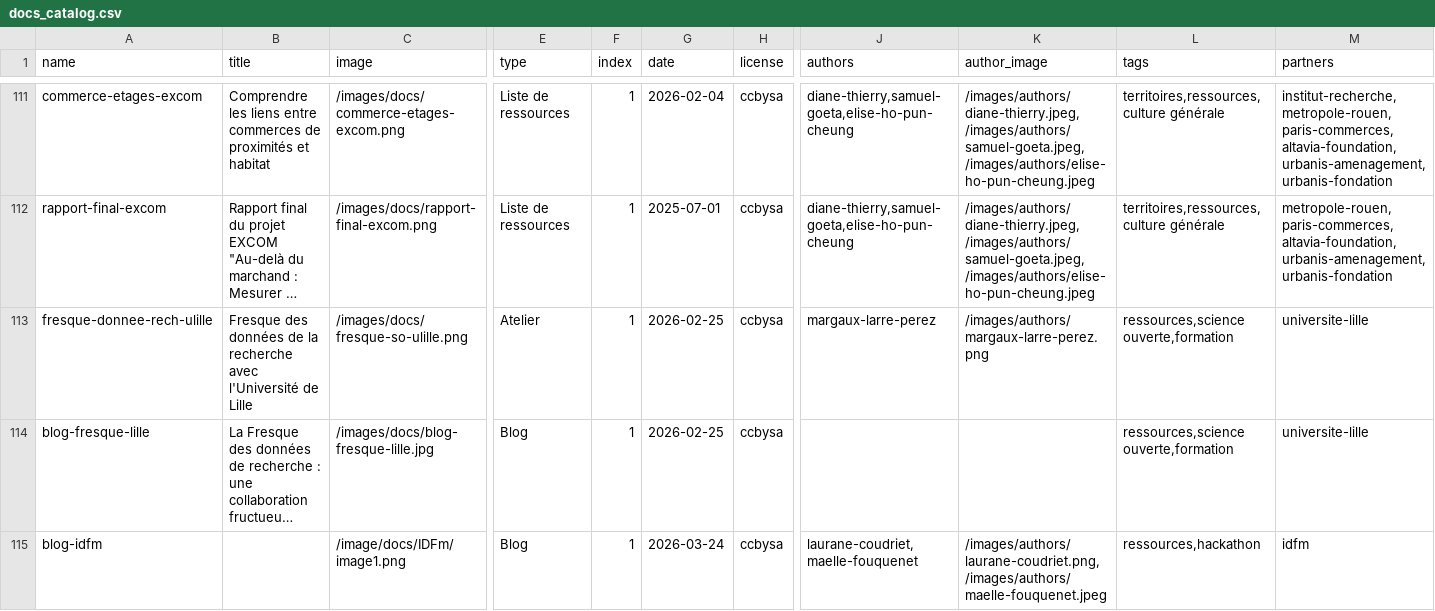
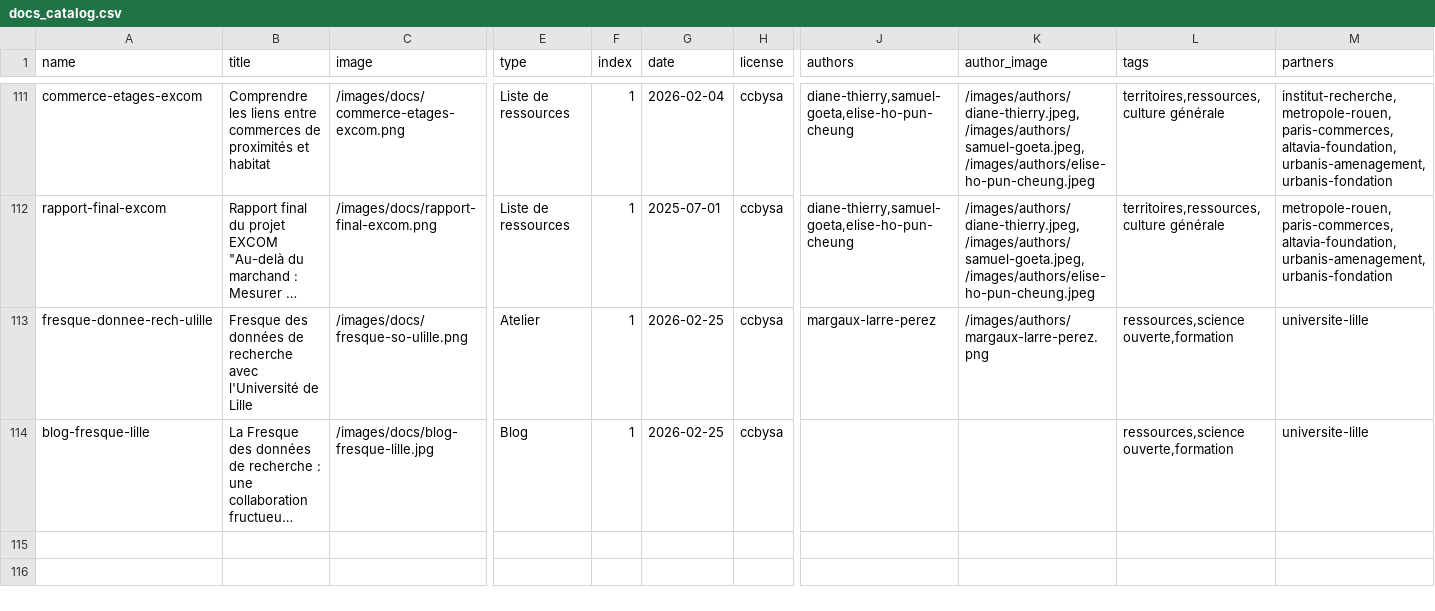
Before and after one commit to datactivist/opendatactivist, a CSV file: public/sitedata/docs_catalog.csv, drawn as a sheet; only a part is shown, gaps mark what is left out; long unchanged cells end in …; rows hold the shown columns only; the diff covers the shown part only; the diff names each change by its address in the sheet, - before the commit and + after, or states it on an @@ line.

Commit message:
Revert "Ajout d'un produit OpenStreetMap et ressources associées"

```diff
--- a/public/sitedata/docs_catalog.csv
+++ b/public/sitedata/docs_catalog.csv
-B113 (title): …données de la recherche avec…
+B113 (title): …données de recherche avec…
-row 115: blog-idfm |  | /image/docs/IDFm/image1.png | Blog | 1 | 2026-03-24 | ccbysa | laurane-coudriet,maelle-fouquenet | /images/authors/laurane-coudriet.png, /images/authors/maelle-fouquenet.jpeg | ressources,hackathon | idfm
```
Also changed, not shown: 6 removed rows and 3 edited cells elsewhere in this file, public/sitedata/partners.csv, 21 other files.
